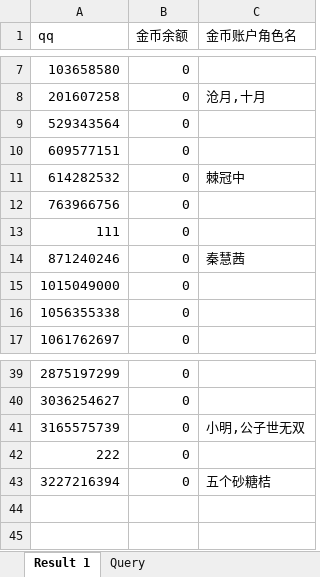
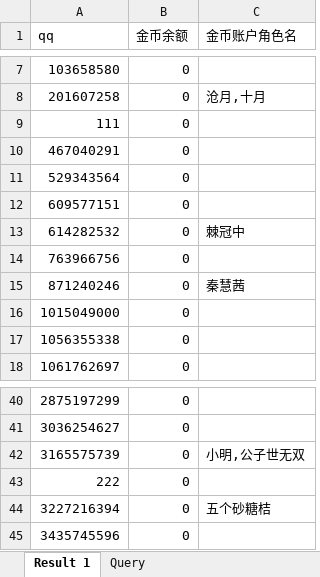
Before and after one commit to AHSDASKJDH/AHSDASKJDH.github.io, an Excel workbook: rank/金币排行榜-导出数据.xlsx, sheet Result 1, drawn as a sheet; only a part is shown, gaps mark what is left out; values as stored, in another font and other column widths than the file's, no borders; the diff names each change by its address in the sheet, - before the commit and + after, or states it on an @@ line.

```diff
--- a/rank/金币排行榜-导出数据.xlsx (sheet Result 1)
+++ b/rank/金币排行榜-导出数据.xlsx (sheet Result 1)
@@ row 13 moved to row 9: 111 @@
+row 10: 467040291 | 0
+row 45: 3435745596 | 0
```
Also changed, not shown: rank/钻石币排行榜-导出数据.xlsx, rank/银币排行榜-导出数据.xlsx.
